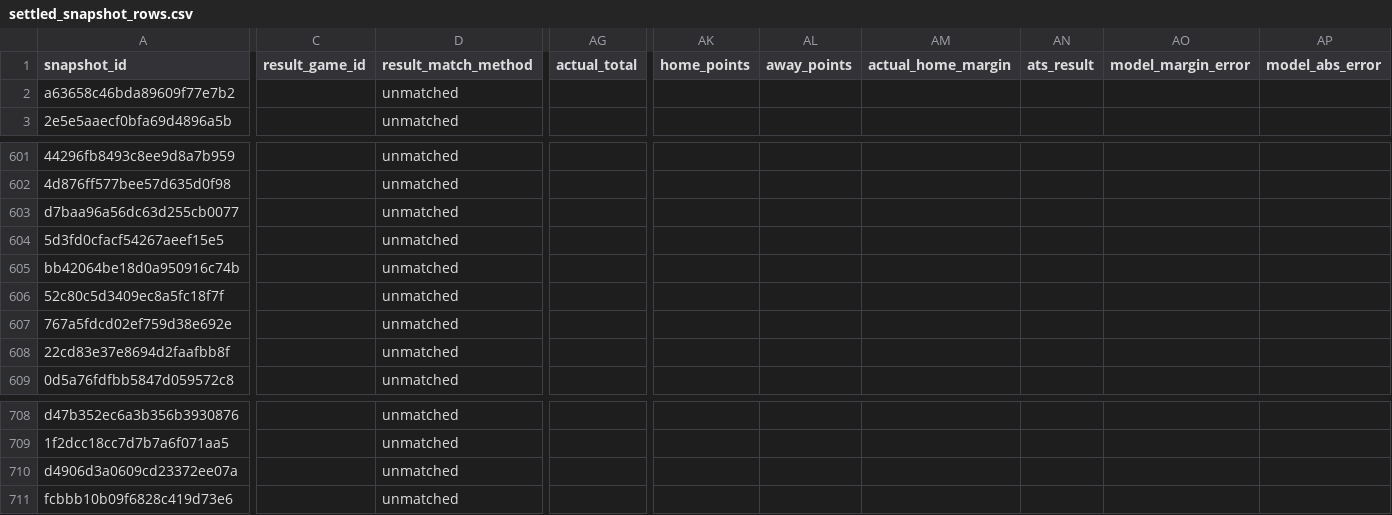
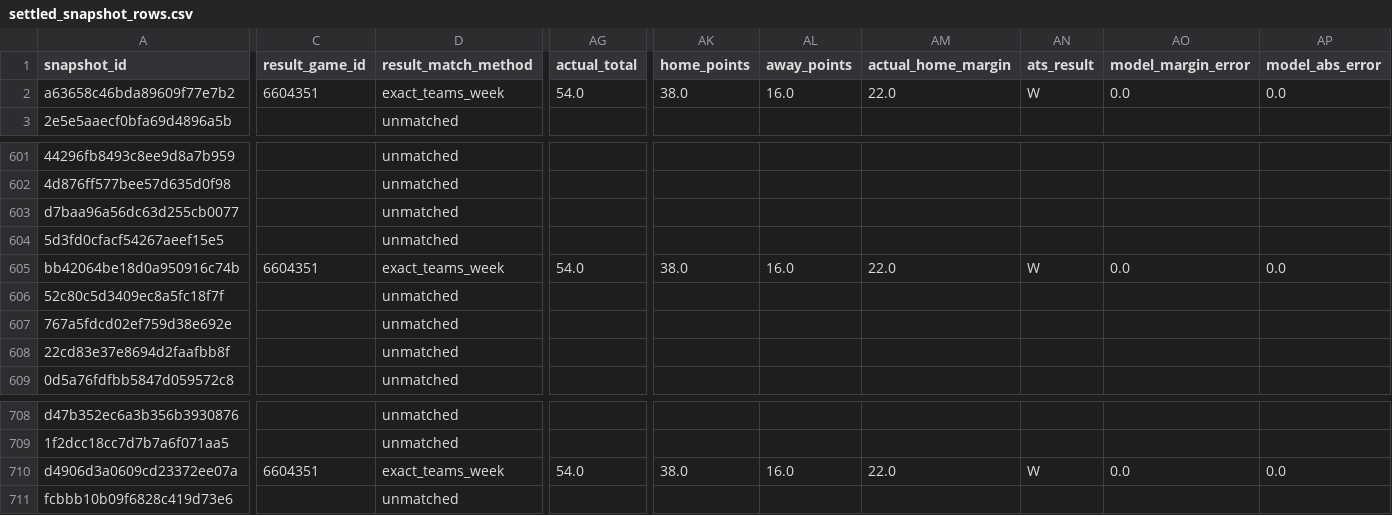
Before and after one commit to thecadeharp/cfb-analytics, a CSV file: data/reports/settled_snapshot_rows.csv, drawn as a sheet; only a part is shown, gaps mark what is left out; the diff covers the shown part only; the diff names each change by its address in the sheet, - before the commit and + after, or states it on an @@ line.

```diff
--- a/data/reports/settled_snapshot_rows.csv
+++ b/data/reports/settled_snapshot_rows.csv
-C2 (result_game_id): (empty)
+C2 (result_game_id): 6604351
-D2 (result_match_method): unmatched
+D2 (result_match_method): exact_teams_week
-AG2 (actual_total): (empty)
+AG2 (actual_total): 54.0
-AK2 (home_points): (empty)
+AK2 (home_points): 38.0
-AL2 (away_points): (empty)
+AL2 (away_points): 16.0
-AM2 (actual_home_margin): (empty)
+AM2 (actual_home_margin): 22.0
-AN2 (ats_result): (empty)
+AN2 (ats_result): W
-AO2 (model_margin_error): (empty)
+AO2 (model_margin_error): 0.0
-AP2 (model_abs_error): (empty)
+AP2 (model_abs_error): 0.0
-C605 (result_game_id): (empty)
+C605 (result_game_id): 6604351
-D605 (result_match_method): unmatched
+D605 (result_match_method): exact_teams_week
-AG605 (actual_total): (empty)
+AG605 (actual_total): 54.0
-AK605 (home_points): (empty)
+AK605 (home_points): 38.0
-AL605 (away_points): (empty)
+AL605 (away_points): 16.0
-AM605 (actual_home_margin): (empty)
+AM605 (actual_home_margin): 22.0
-AN605 (ats_result): (empty)
+AN605 (ats_result): W
-AO605 (model_margin_error): (empty)
+AO605 (model_margin_error): 0.0
-AP605 (model_abs_error): (empty)
+AP605 (model_abs_error): 0.0
-C710 (result_game_id): (empty)
+C710 (result_game_id): 6604351
-D710 (result_match_method): unmatched
+D710 (result_match_method): exact_teams_week
-AG710 (actual_total): (empty)
+AG710 (actual_total): 54.0
-AK710 (home_points): (empty)
+AK710 (home_points): 38.0
-AL710 (away_points): (empty)
+AL710 (away_points): 16.0
-AM710 (actual_home_margin): (empty)
+AM710 (actual_home_margin): 22.0
-AN710 (ats_result): (empty)
+AN710 (ats_result): W
-AO710 (model_margin_error): (empty)
+AO710 (model_margin_error): 0.0
-AP710 (model_abs_error): (empty)
+AP710 (model_abs_error): 0.0
```
Also changed, not shown: 118 edited cells elsewhere in this file, 3 other files.
